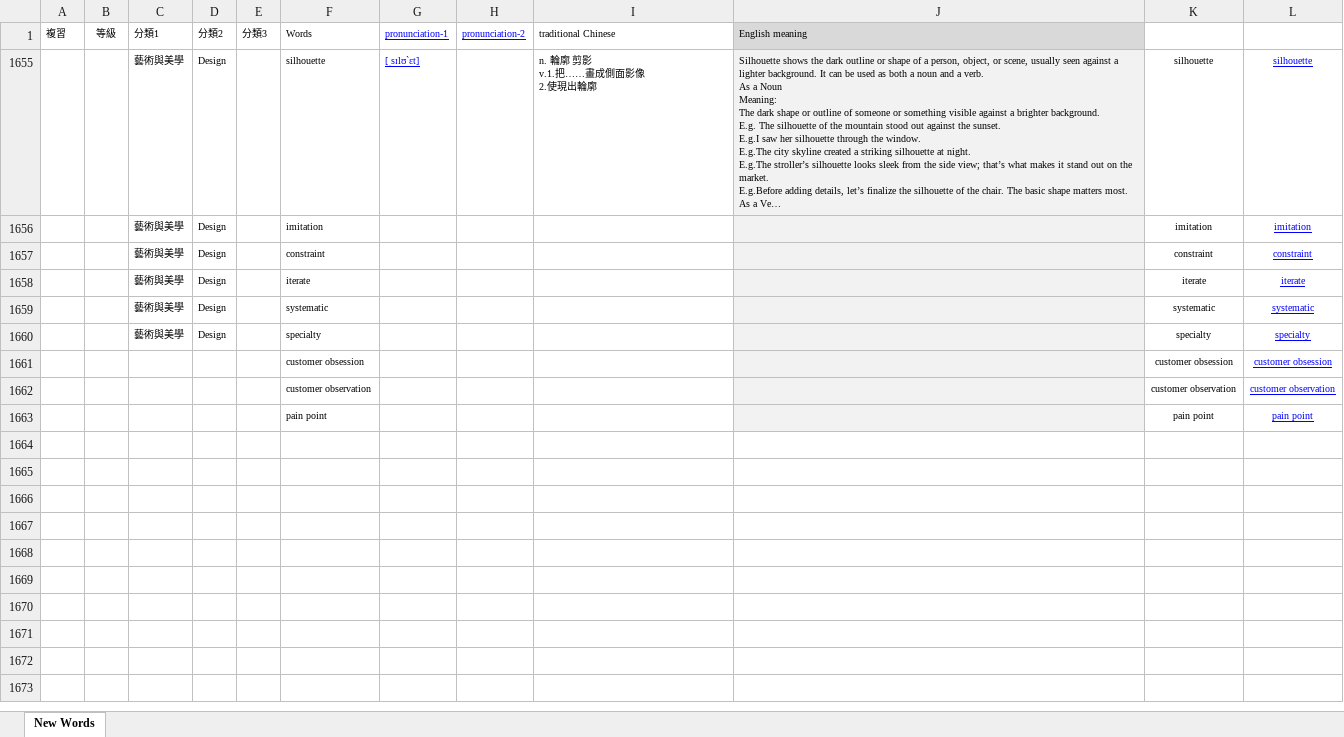
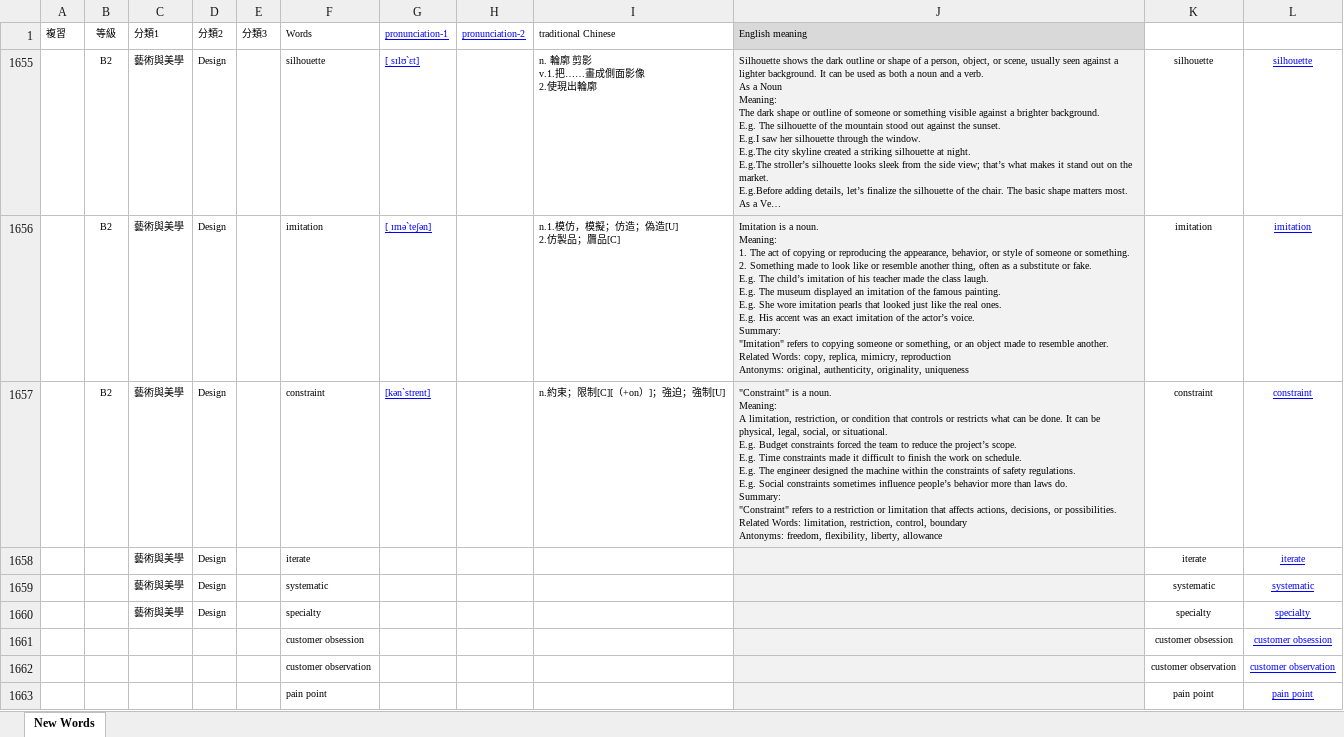
Before and after one commit to BoydYang-Designer/English-vocabulary, an Excel workbook: audio_files/Z_total_words.xlsx, sheet New Words, drawn as a sheet; long unchanged cells end in …; values as stored, in another font and other column widths than the file's, no borders; ↵ is a line break in a cell; the diff names each change by its address in the sheet, - before the commit and + after, or states it on an @@ line.

```diff
--- a/audio_files/Z_total_words.xlsx (sheet New Words)
+++ b/audio_files/Z_total_words.xlsx (sheet New Words)
-B1655:B1657: (empty)
+B1655:B1657: B2
-G1656: (empty)
+G1656: [͵ɪməˋteʃən]
-I1656: (empty)
+I1656: n.1.模仿，模擬；仿造；偽造[U] ↵ 2.仿製品；贗品[C]
-J1656: (empty)
+J1656: Imitation is a noun. ↵ Meaning: ↵ 1. The act of copying or reproducing the appearance, behavior, or style of someone or something. ↵ 2. Something made to look like or resemble another thing, often as a substitute or fake. ↵ E.g. The child’s imitation of his teacher made the class laugh. ↵ E.g. The museum displayed an imitation of the famous painting. ↵ E.g. She wore imitation pearls that looked just like the real ones. ↵ E.g. His accent was an exact imitation of the actor’s voice. ↵ Summary: ↵ "Imitation" refers to copying someone or something, or an object made to resemble another. ↵ Related Words: copy, replica, mimicry, reproduction ↵ Antonyms: original, authenticity, originality, uniqueness
-G1657: (empty)
+G1657: [kənˋstrent]
-I1657: (empty)
+I1657: n.約束；限制[C][（+on）]；強迫；強制[U]
-J1657: (empty)
+J1657: "Constraint" is a noun. ↵ Meaning: ↵ A limitation, restriction, or condition that controls or restricts what can be done. It can be physical, legal, social, or situational. ↵ E.g. Budget constraints forced the team to reduce the project’s scope. ↵ E.g. Time constraints made it difficult to finish the work on schedule. ↵ E.g. The engineer designed the machine within the constraints of safety regulations. ↵ E.g. Social constraints sometimes influence people’s behavior more than laws do. ↵ Summary: ↵ "Constraint" refers to a restriction or limitation that affects actions, decisions, or possibilities. ↵ Related Words: limitation, restriction, control, boundary ↵ Antonyms: freedom, flexibility, liberty, allowance
```
Also changed, not shown: 5 other files.
